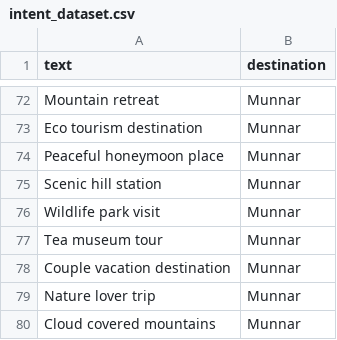
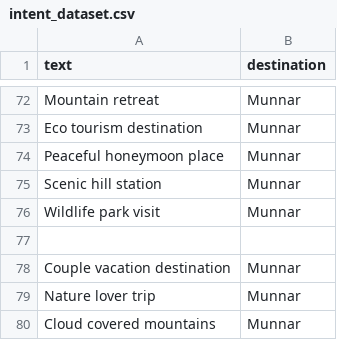
Before and after one commit to Monika-CSE-2027/WanderAI, a CSV file: ml/intent_dataset.csv, drawn as a sheet; only a part is shown, gaps mark what is left out.

Commit message:
Updated DataSet

```diff
--- a/ml/intent_dataset.csv
+++ b/ml/intent_dataset.csv
@@ -76,3 +76,3 @@ Scenic hill station,Munnar
 Wildlife park visit,Munnar
-Tea museum tour,Munnar
+
 Couple vacation destination,Munnar
```
